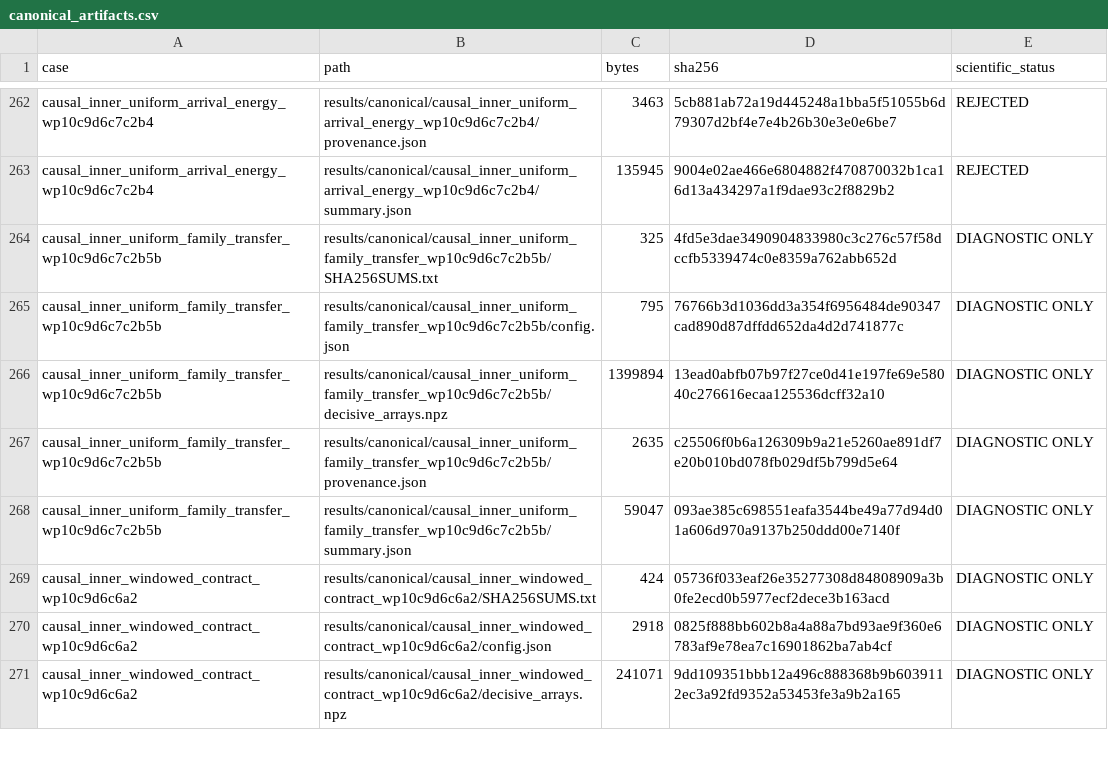
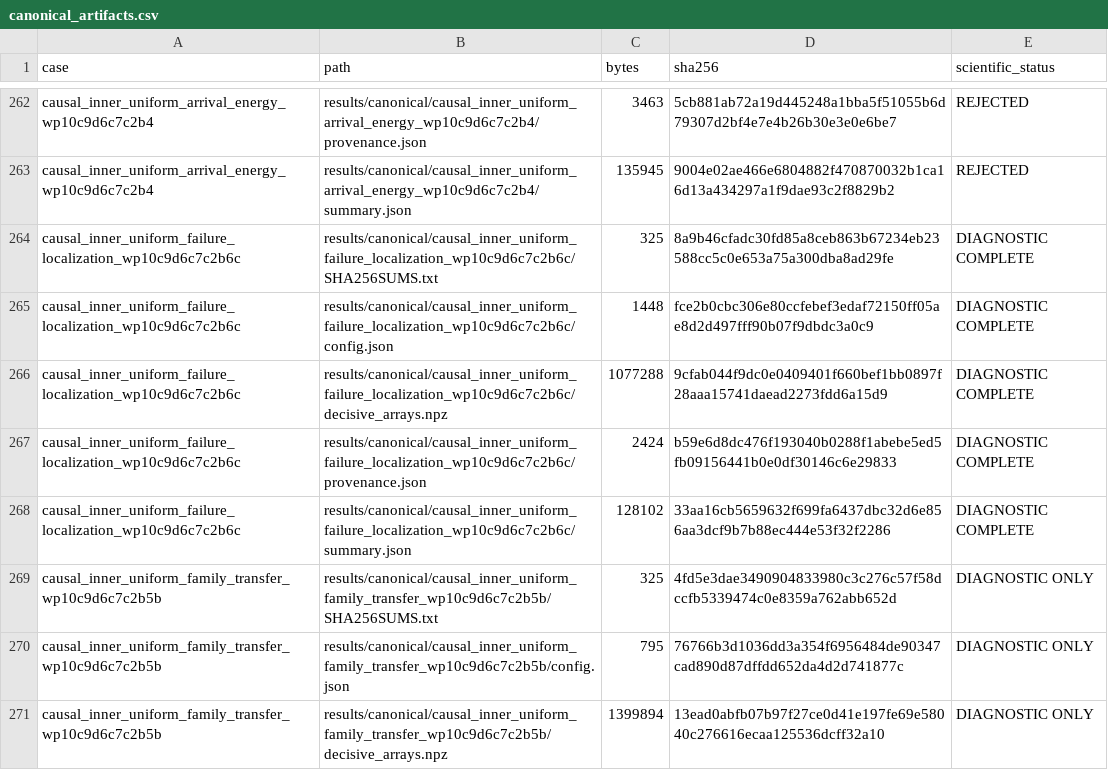
Before and after one commit to huanyang07/IMBH, a CSV file: results/manifests/canonical_artifacts.csv, drawn as a sheet; only a part is shown, gaps mark what is left out; the shorter side is filled out with more unchanged rows.

Commit message:
Diagnose uniform arrival gate rotation

```diff
--- a/results/manifests/canonical_artifacts.csv
+++ b/results/manifests/canonical_artifacts.csv
@@ -263,2 +263,7 @@ causal_inner_uniform_arrival_energy_wp10c9d6c7c2b4,results/canonical/causal_inne
 causal_inner_uniform_arrival_energy_wp10c9d6c7c2b4,results/canonical/causal_inner_uniform_arrival_energy_wp10c9d6c7c2b4/summary.json,135945,9004e02ae466e6804882f470870032b1ca16d13a434297a1f9dae93c2f8829b2,REJECTED
+causal_inner_uniform_failure_localization_wp10c9d6c7c2b6c,results/canonical/causal_inner_uniform_failure_localization_wp10c9d6c7c2b6c/SHA256SUMS.txt,325,8a9b46cfadc30fd85a8ceb863b67234eb23588cc5c0e653a75a300dba8ad29fe,DIAGNOSTIC COMPLETE
+causal_inner_uniform_failure_localization_wp10c9d6c7c2b6c,results/canonical/causal_inner_uniform_failure_localization_wp10c9d6c7c2b6c/config.json,1448,fce2b0cbc306e80ccfebef3edaf72150ff05ae8d2d497fff90b07f9dbdc3a0c9,DIAGNOSTIC COMPLETE
+causal_inner_uniform_failure_localization_wp10c9d6c7c2b6c,results/canonical/causal_inner_uniform_failure_localization_wp10c9d6c7c2b6c/decisive_arrays.npz,1077288,9cfab044f9dc0e0409401f660bef1bb0897f28aaa15741daead2273fdd6a15d9,DIAGNOSTIC COMPLETE
+causal_inner_uniform_failure_localization_wp10c9d6c7c2b6c,results/canonical/causal_inner_uniform_failure_localization_wp10c9d6c7c2b6c/provenance.json,2424,b59e6d8dc476f193040b0288f1abebe5ed5fb09156441b0e0df30146c6e29833,DIAGNOSTIC COMPLETE
+causal_inner_uniform_failure_localization_wp10c9d6c7c2b6c,results/canonical/causal_inner_uniform_failure_localization_wp10c9d6c7c2b6c/summary.json,128102,33aa16cb5659632f699fa6437dbc32d6e856aa3dcf9b7b88ec444e53f32f2286,DIAGNOSTIC COMPLETE
 causal_inner_uniform_family_transfer_wp10c9d6c7c2b5b,results/canonical/causal_inner_uniform_family_transfer_wp10c9d6c7c2b5b/SHA256SUMS.txt,325,4fd5e3dae3490904833980c3c276c57f58dccfb5339474c0e8359a762abb652d,DIAGNOSTIC ONLY
```
Also changed, not shown: 12 other files.
